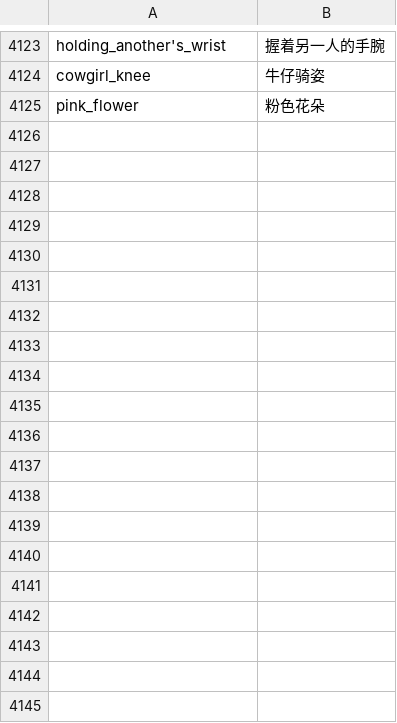
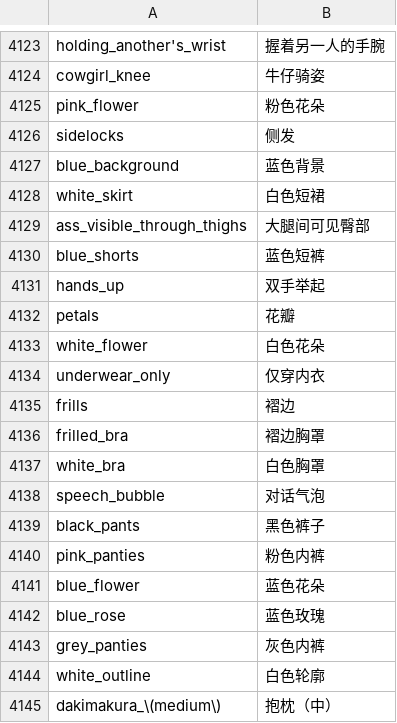
Before and after one commit to qcytkk/sd_forge_lora_new, a CSV file: data/group_tags.zh_CN.csv, drawn as a sheet; only a part is shown, gaps mark what is left out; the diff covers the shown part only.

```diff
--- a/data/group_tags.zh_CN.csv
+++ b/data/group_tags.zh_CN.csv
@@ -4125 +4125,21 @@ cowgirl_knee,牛仔骑姿
 pink_flower,粉色花朵
+sidelocks,侧发
+blue_background,蓝色背景
+white_skirt,白色短裙
+ass_visible_through_thighs,大腿间可见臀部
+blue_shorts,蓝色短裤
+hands_up,双手举起
+petals,花瓣
+white_flower,白色花朵
+underwear_only,仅穿内衣
+frills,褶边
+frilled_bra,褶边胸罩
+white_bra,白色胸罩
+speech_bubble,对话气泡
+black_pants,黑色裤子
+pink_panties,粉色内裤
+blue_flower,蓝色花朵
+blue_rose,蓝色玫瑰
+grey_panties,灰色内裤
+white_outline,白色轮廓
+dakimakura_\(medium\),抱枕（中）
```
Also changed, not shown: 11 added rows elsewhere in this file, 10 other files.
